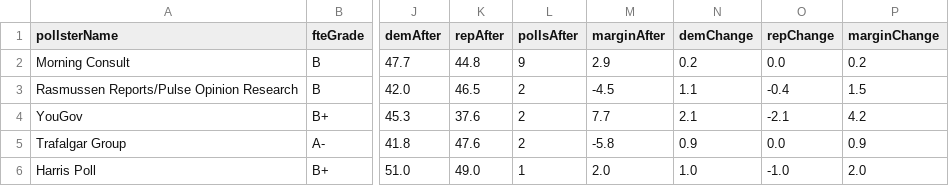
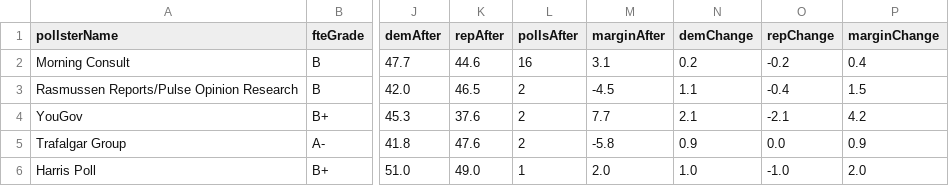
Before and after one commit to dcadata/fivey-is-an-emotional-fox, a CSV file: gcb_movement/3-Student Loan Forgiveness (6.24-8.24 vs 8.24-Today).csv, drawn as a sheet; only a part is shown, gaps mark what is left out; the diff names each change by its address in the sheet, - before the commit and + after, or states it on an @@ line.

```diff
--- a/gcb_movement/3-Student Loan Forgiveness (6.24-8.24 vs 8.24-Today).csv
+++ b/gcb_movement/3-Student Loan Forgiveness (6.24-8.24 vs 8.24-Today).csv
-K2 (repAfter): 44.8
+K2 (repAfter): 44.6
-L2 (pollsAfter): 9
+L2 (pollsAfter): 16
-M2 (marginAfter): 2.9
+M2 (marginAfter): 3.1
-O2 (repChange): 0.0
+O2 (repChange): -0.2
-P2 (marginChange): 0.2
+P2 (marginChange): 0.4
```
Also changed, not shown: data/generic_ballot_polls.csv, gcb_movement/4-'Soul of the Nation' Speech (6.24-9.1 vs 9.1-Today).csv, 2 other files.
